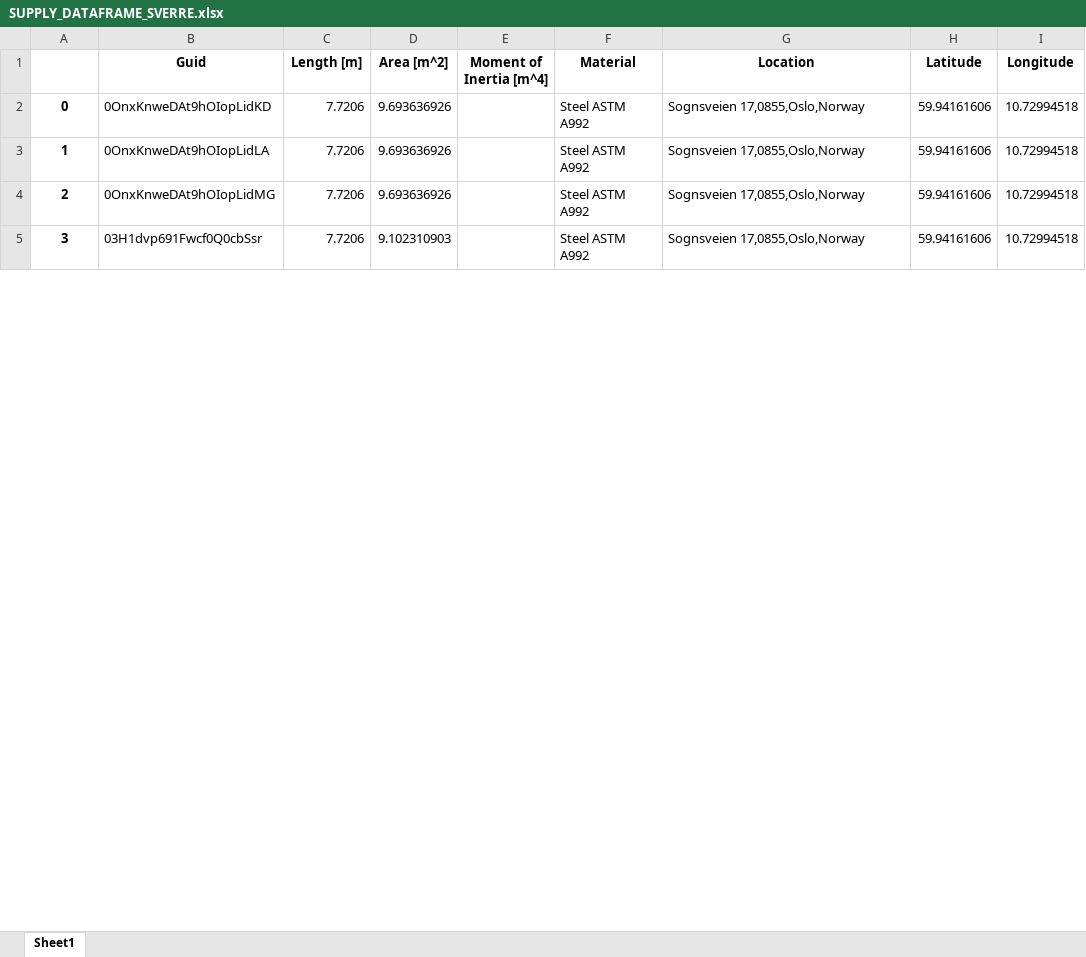
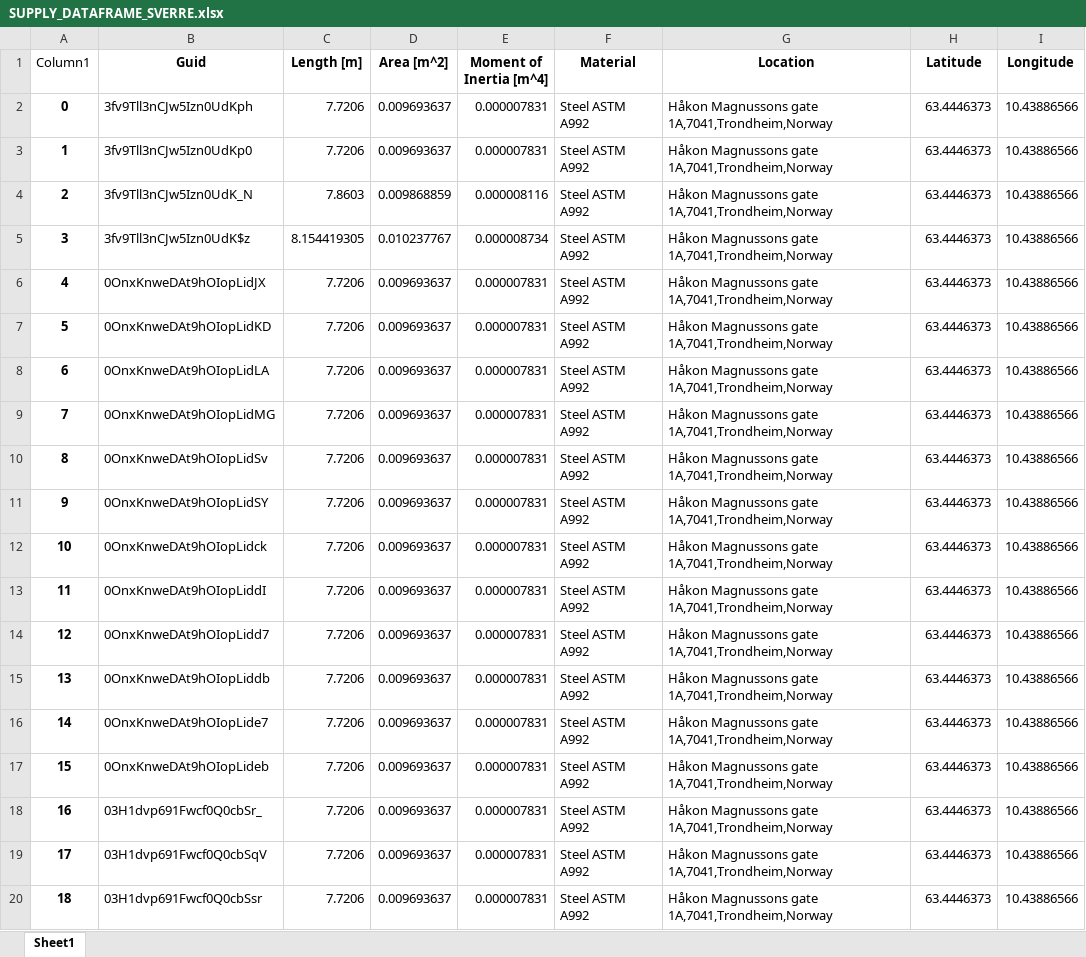
Before and after one commit to marcinluczkowski/structuralCircle, an Excel workbook: CSV/SUPPLY_DATAFRAME_SVERRE.xlsx, sheet Sheet1, drawn as a sheet; only a part is shown; values as stored, in another font and other column widths than the file's, no borders; table styles not drawn; addresses are those after the commit; the diff covers the shown part only; the diff names each change by its address in the sheet, - before the commit and + after, or states it on an @@ line.

Commit message:
Fixed to support files from sverre

```diff
--- a/CSV/SUPPLY_DATAFRAME_SVERRE.xlsx (sheet Sheet1)
+++ b/CSV/SUPPLY_DATAFRAME_SVERRE.xlsx (sheet Sheet1)
@@ column A (Column1) renumbered from row 1 down @@
+row 2: 0 | 3fv9Tll3nCJw5Izn0UdKph | 7.7206 | 0.009693637 | 0.000007831 | Steel ASTM A992 | Håkon Magnussons gate 1A,7041,Trondheim,Norway | 63.4446373 | 10.43886566
+row 3: 1 | 3fv9Tll3nCJw5Izn0UdKp0 | 7.7206 | 0.009693637 | 0.000007831 | Steel ASTM A992 | Håkon Magnussons gate 1A,7041,Trondheim,Norway | 63.4446373 | 10.43886566
+row 4: 2 | 3fv9Tll3nCJw5Izn0UdK_N | 7.8603 | 0.009868859 | 0.000008116 | Steel ASTM A992 | Håkon Magnussons gate 1A,7041,Trondheim,Norway | 63.4446373 | 10.43886566
+row 5: 3 | 3fv9Tll3nCJw5Izn0UdK$z | 8.154419305 | 0.010237767 | 0.000008734 | Steel ASTM A992 | Håkon Magnussons gate 1A,7041,Trondheim,Norway | 63.4446373 | 10.43886566
+row 6: 4 | 0OnxKnweDAt9hOIopLidJX | 7.7206 | 0.009693637 | 0.000007831 | Steel ASTM A992 | Håkon Magnussons gate 1A,7041,Trondheim,Norway | 63.4446373 | 10.43886566
-D7:D9 (Area [m^2]): 9.693636926
+D7:D9 (Area [m^2]): 0.009693637
-E7:E9 (Moment of Inertia [m^4]): (empty)
+E7:E9 (Moment of Inertia [m^4]): 0.000007831
-G7:G9 (Location): Sognsveien 17,0855,Oslo,Norway
+G7:G9 (Location): Håkon Magnussons gate 1A,7041,Trondheim,Norway
-H7:H9 (Latitude): 59.94161606
+H7:H9 (Latitude): 63.4446373
-I7:I9 (Longitude): 10.72994518
+I7:I9 (Longitude): 10.43886566
+row 10: 8 | 0OnxKnweDAt9hOIopLidSv | 7.7206 | 0.009693637 | 0.000007831 | Steel ASTM A992 | Håkon Magnussons gate 1A,7041,Trondheim,Norway | 63.4446373 | 10.43886566
+row 11: 9 | 0OnxKnweDAt9hOIopLidSY | 7.7206 | 0.009693637 | 0.000007831 | Steel ASTM A992 | Håkon Magnussons gate 1A,7041,Trondheim,Norway | 63.4446373 | 10.43886566
+row 12: 10 | 0OnxKnweDAt9hOIopLidck | 7.7206 | 0.009693637 | 0.000007831 | Steel ASTM A992 | Håkon Magnussons gate 1A,7041,Trondheim,Norway | 63.4446373 | 10.43886566
+row 13: 11 | 0OnxKnweDAt9hOIopLiddI | 7.7206 | 0.009693637 | 0.000007831 | Steel ASTM A992 | Håkon Magnussons gate 1A,7041,Trondheim,Norway | 63.4446373 | 10.43886566
+row 14: 12 | 0OnxKnweDAt9hOIopLidd7 | 7.7206 | 0.009693637 | 0.000007831 | Steel ASTM A992 | Håkon Magnussons gate 1A,7041,Trondheim,Norway | 63.4446373 | 10.43886566
+row 15: 13 | 0OnxKnweDAt9hOIopLiddb | 7.7206 | 0.009693637 | 0.000007831 | Steel ASTM A992 | Håkon Magnussons gate 1A,7041,Trondheim,Norway | 63.4446373 | 10.43886566
+row 16: 14 | 0OnxKnweDAt9hOIopLide7 | 7.7206 | 0.009693637 | 0.000007831 | Steel ASTM A992 | Håkon Magnussons gate 1A,7041,Trondheim,Norway | 63.4446373 | 10.43886566
+row 17: 15 | 0OnxKnweDAt9hOIopLideb | 7.7206 | 0.009693637 | 0.000007831 | Steel ASTM A992 | Håkon Magnussons gate 1A,7041,Trondheim,Norway | 63.4446373 | 10.43886566
+row 18: 16 | 03H1dvp691Fwcf0Q0cbSr_ | 7.7206 | 0.009693637 | 0.000007831 | Steel ASTM A992 | Håkon Magnussons gate 1A,7041,Trondheim,Norway | 63.4446373 | 10.43886566
+row 19: 17 | 03H1dvp691Fwcf0Q0cbSqV | 7.7206 | 0.009693637 | 0.000007831 | Steel ASTM A992 | Håkon Magnussons gate 1A,7041,Trondheim,Norway | 63.4446373 | 10.43886566
-D20 (Area [m^2]): 9.102310903
+D20 (Area [m^2]): 0.009693637
-E20 (Moment of Inertia [m^4]): (empty)
+E20 (Moment of Inertia [m^4]): 0.000007831
-G20 (Location): Sognsveien 17,0855,Oslo,Norway
+G20 (Location): Håkon Magnussons gate 1A,7041,Trondheim,Norway
-H20 (Latitude): 59.94161606
+H20 (Latitude): 63.4446373
-I20 (Longitude): 10.72994518
+I20 (Longitude): 10.43886566
```
Also changed, not shown: 81 added rows, 21 removed rows and 51 edited cells elsewhere in this sheet, CSV/DEMAND_DATAFRAME_SVERRE.xlsx, 4 other files.
